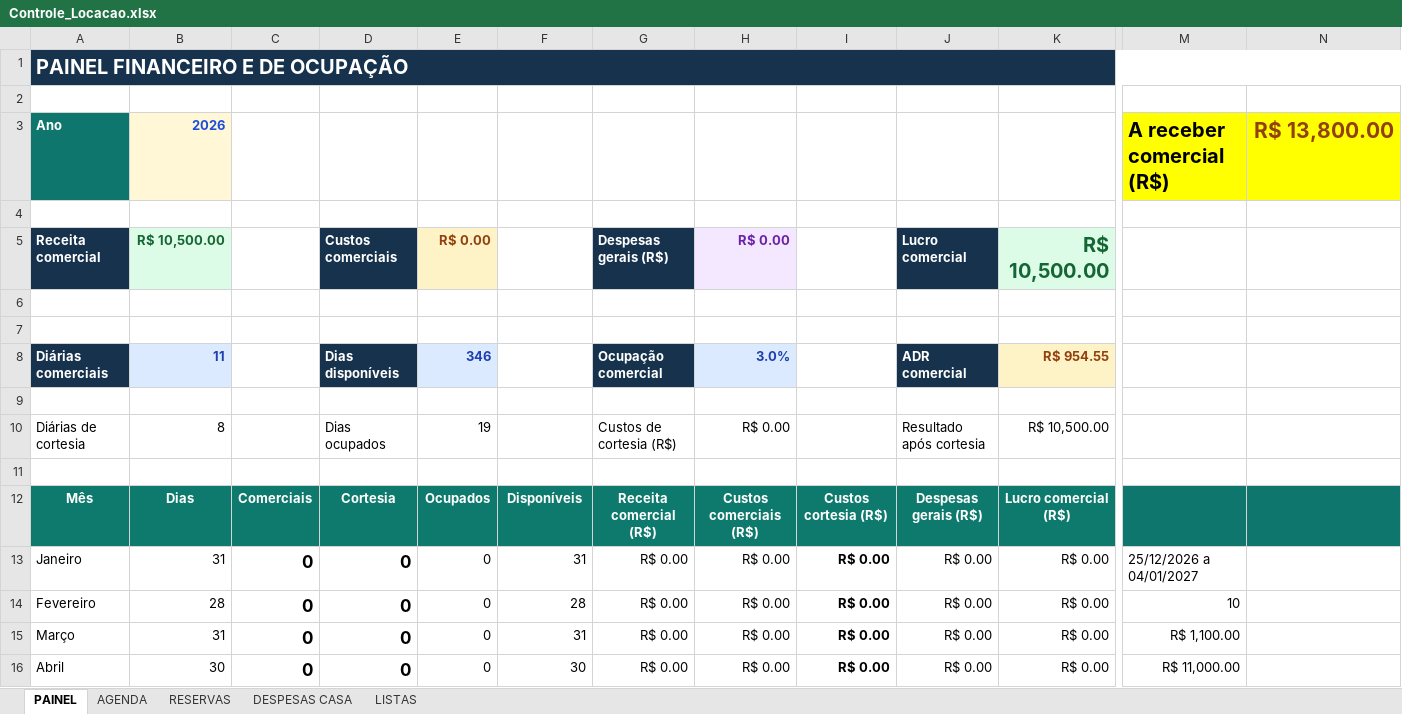
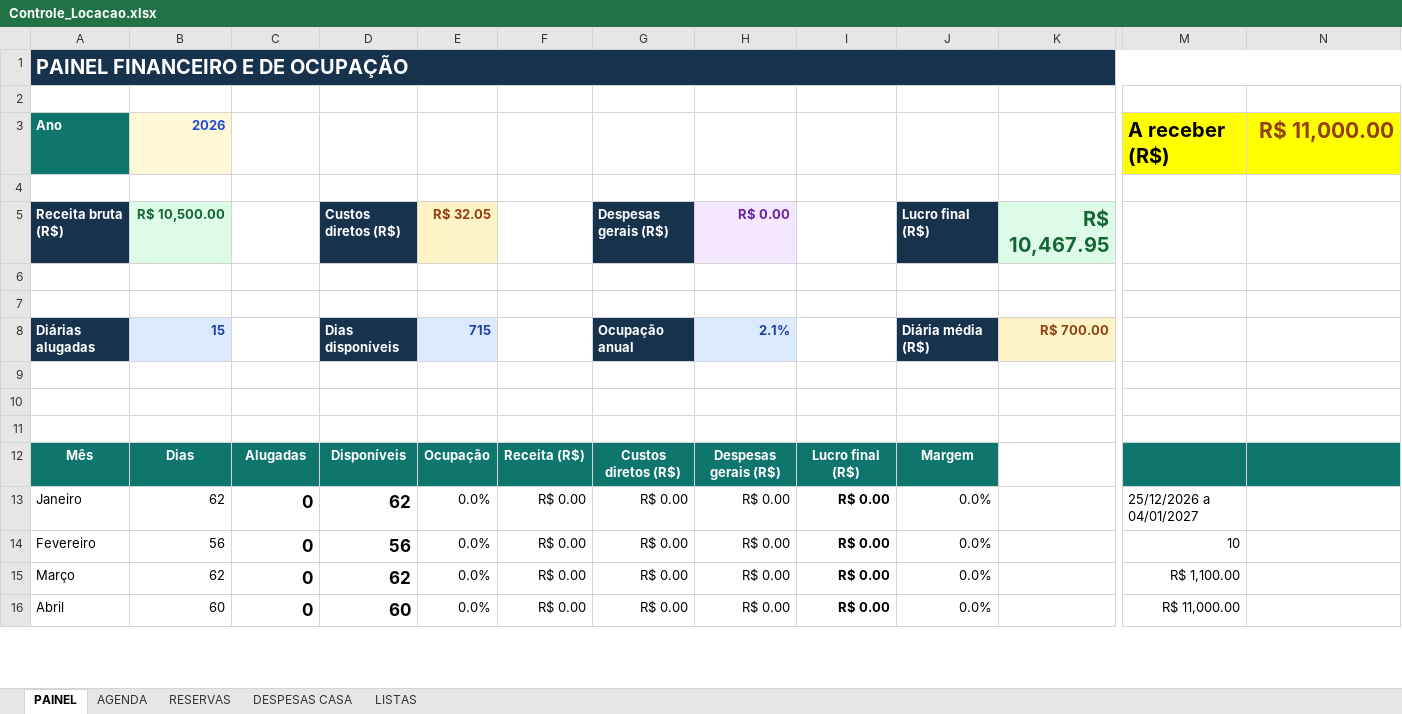
Before and after one commit to NevesPNG68/CONTROLE-LOCA-O, an Excel workbook: Controle_Locacao.xlsx, sheet PAINEL, drawn as a sheet; only a part is shown, gaps mark what is left out; values as stored, in another font and other column widths than the file's, no borders; conditional formats not drawn; removed rows and columns are numbered as before the commit, all else as after; rows hold the shown columns only; the diff covers the shown part only; the diff names each change by its address in the sheet, - before the commit and + after, or states it on an @@ line.

```diff
--- a/Controle_Locacao.xlsx (sheet PAINEL)
+++ b/Controle_Locacao.xlsx (sheet PAINEL)
-M3: A receber comercial (R$)
+M3: A receber (R$)
-N3: R$ 13,800.00
+N3: R$ 11,000.00
-A5: Receita comercial
+A5: Receita bruta (R$)
-D5: Custos comerciais
+D5: Custos diretos (R$)
-E5: R$ 0.00
+E5: R$ 32.05
-J5: Lucro comercial
+J5: Lucro final (R$)
-K5: R$ 10,500.00
+K5: R$ 10,467.95
-row 8: Diárias comerciais | 11 |  | Dias disponíveis | 346 |  | Ocupação comercial | 3.0% |  | ADR comercial | R$ 954.55
+row 8: Diárias alugadas | 15 |  | Dias disponíveis | 715 |  | Ocupação anual | 2.1% |  | Diária média (R$) | R$ 700.00
-row 10: Diárias de cortesia | 8 |  | Dias ocupados | 19 |  | Custos de cortesia (R$) | R$ 0.00 |  | Resultado após cortesia | R$ 10,500.00
+row 11: (empty)
-C12: Comerciais
+C12: Alugadas
-D12 (Custos diretos (R$)): Cortesia
+D12 (Custos diretos (R$)): Disponíveis
-E12 (R$ 32.05): Ocupados
+E12 (R$ 32.05): Ocupação
-F12: Disponíveis
+F12: Receita (R$)
-G12 (Despesas gerais (R$)): Receita comercial (R$)
+G12 (Despesas gerais (R$)): Custos diretos (R$)
-H12 (R$ 0.00): Custos comerciais (R$)
+H12 (R$ 0.00): Despesas gerais (R$)
-I12: Custos cortesia (R$)
+I12: Lucro final (R$)
-J12 (Lucro final (R$)): Despesas gerais (R$)
+J12 (Lucro final (R$)): Margem
-K12 (R$ 10,467.95): Lucro comercial (R$)
+K12 (R$ 10,467.95): (empty)
-K12 fill: #0E7A6D
+K12 fill: none
-B13 (R$ 10,500.00): 31
+B13 (R$ 10,500.00): 62
-D13 (Custos diretos (R$)): 0
+D13 (Custos diretos (R$)): 62
-E13:E16 (R$ 32.05): 0
+E13:E16 (R$ 32.05): 0.0%
-F13: 31
+F13: R$ 0.00
-J13:J16 (Lucro final (R$)): R$ 0.00
+J13:J16 (Lucro final (R$)): 0.0%
-K13:K16 (R$ 10,467.95): R$ 0.00
+K13:K16 (R$ 10,467.95): (empty)
-B14 (R$ 10,500.00): 28
+B14 (R$ 10,500.00): 56
-D14 (Custos diretos (R$)): 0
+D14 (Custos diretos (R$)): 56
-F14: 28
+F14: R$ 0.00
-B15 (R$ 10,500.00): 31
+B15 (R$ 10,500.00): 62
-D15 (Custos diretos (R$)): 0
+D15 (Custos diretos (R$)): 62
-F15: 31
+F15: R$ 0.00
-B16 (R$ 10,500.00): 30
+B16 (R$ 10,500.00): 60
-D16 (Custos diretos (R$)): 0
+D16 (Custos diretos (R$)): 60
-F16: 30
+F16: R$ 0.00
```
Also changed, not shown: 53 edited cells elsewhere in this sheet, sheet RESERVAS, sheet AGENDA, sheet LISTAS, sheet DESPESAS CASA, formulas that keep their value, 1 other file.
